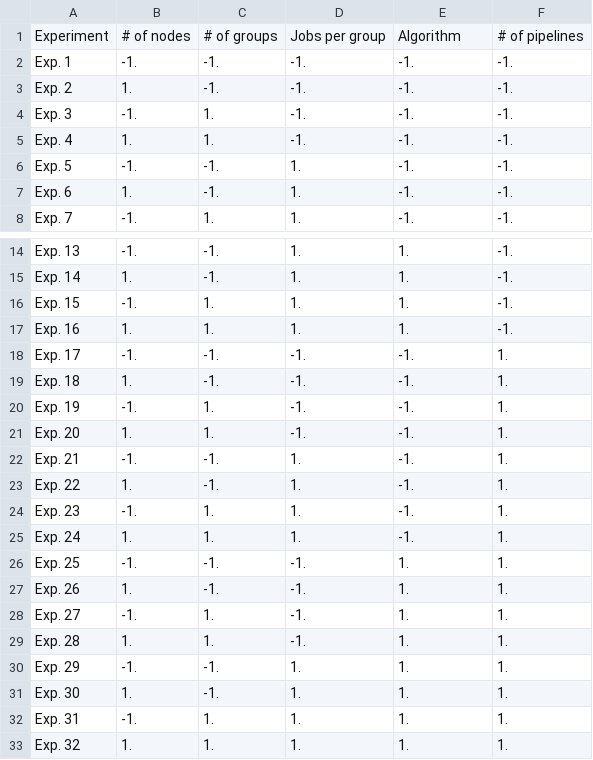
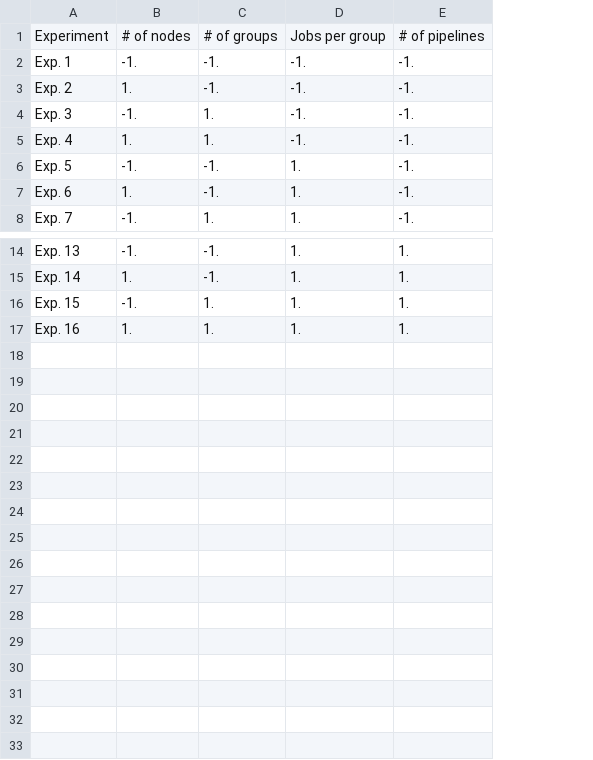
Before and after one commit to Wnzebkhan/fltk-testbed, a CSV file: configs/2^k setup.csv, drawn as a sheet; only a part is shown, gaps mark what is left out; the diff names each change by its address in the sheet, - before the commit and + after, or states it on an @@ line.

Commit message:
Update after midterm, removed algorithm factor

```diff
--- a/configs/2^k setup.csv
+++ b/configs/2^k setup.csv
-column F, rows 1-8: # of pipelines | -1. | -1. | -1. | -1. | -1. | -1. | -1.; rows 14-17: all -1.
-E1: Algorithm
+E1: # of pipelines
-row 18: Exp. 17 | -1. | -1. | -1. | -1. | 1.
-row 19: Exp. 18 | 1. | -1. | -1. | -1. | 1.
-row 20: Exp. 19 | -1. | 1. | -1. | -1. | 1.
-row 21: Exp. 20 | 1. | 1. | -1. | -1. | 1.
-row 22: Exp. 21 | -1. | -1. | 1. | -1. | 1.
-row 23: Exp. 22 | 1. | -1. | 1. | -1. | 1.
-row 24: Exp. 23 | -1. | 1. | 1. | -1. | 1.
-row 25: Exp. 24 | 1. | 1. | 1. | -1. | 1.
-row 26: Exp. 25 | -1. | -1. | -1. | 1. | 1.
-row 27: Exp. 26 | 1. | -1. | -1. | 1. | 1.
-row 28: Exp. 27 | -1. | 1. | -1. | 1. | 1.
-row 29: Exp. 28 | 1. | 1. | -1. | 1. | 1.
-row 30: Exp. 29 | -1. | -1. | 1. | 1. | 1.
-row 31: Exp. 30 | 1. | -1. | 1. | 1. | 1.
-row 32: Exp. 31 | -1. | 1. | 1. | 1. | 1.
-row 33: Exp. 32 | 1. | 1. | 1. | 1. | 1.
```
